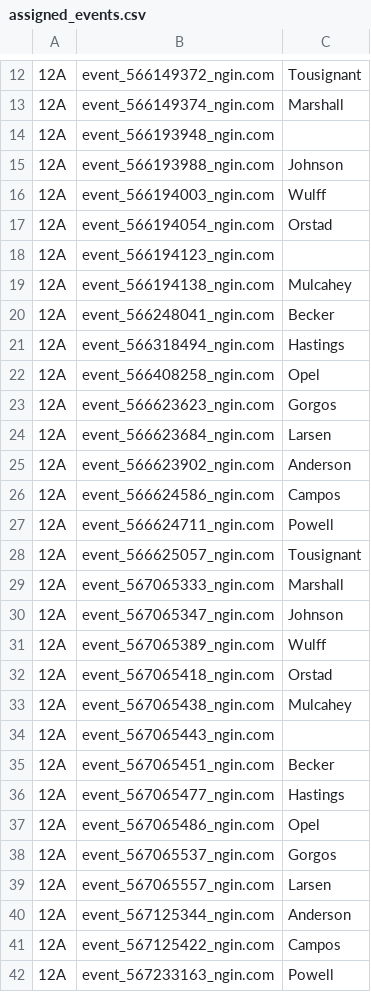
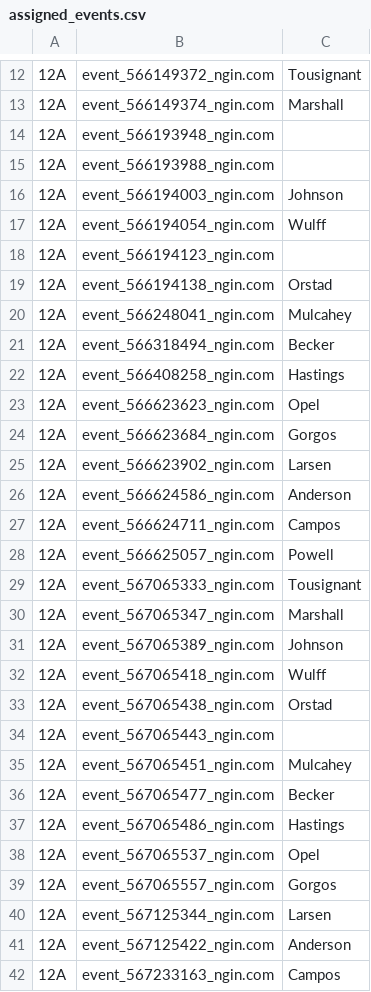
Before and after one commit to norm0/lockerroom, a CSV file: assigned_events.csv, drawn as a sheet; only a part is shown, gaps mark what is left out; the diff covers the shown part only; the diff names each change by its address in the sheet, - before the commit and + after, or states it on an @@ line.

```diff
--- a/assigned_events.csv
+++ b/assigned_events.csv
-C15: Johnson
+C15: (empty)
-C16: Wulff
+C16: Johnson
-C17: Orstad
+C17: Wulff
-C19: Mulcahey
+C19: Orstad
-C20: Becker
+C20: Mulcahey
-C21: Hastings
+C21: Becker
-C22: Opel
+C22: Hastings
-C23: Gorgos
+C23: Opel
-C24: Larsen
+C24: Gorgos
-C25: Anderson
+C25: Larsen
-C26: Campos
+C26: Anderson
-C27: Powell
+C27: Campos
-C28: Tousignant
+C28: Powell
-C29: Marshall
+C29: Tousignant
-C30: Johnson
+C30: Marshall
-C31: Wulff
+C31: Johnson
-C32: Orstad
+C32: Wulff
-C33: Mulcahey
+C33: Orstad
-C35: Becker
+C35: Mulcahey
-C36: Hastings
+C36: Becker
-C37: Opel
+C37: Hastings
-C38: Gorgos
+C38: Opel
-C39: Larsen
+C39: Gorgos
-C40: Anderson
+C40: Larsen
-C41: Campos
+C41: Anderson
-C42: Powell
+C42: Campos
```
Also changed, not shown: 27 edited cells elsewhere in this file, 4 other files.
